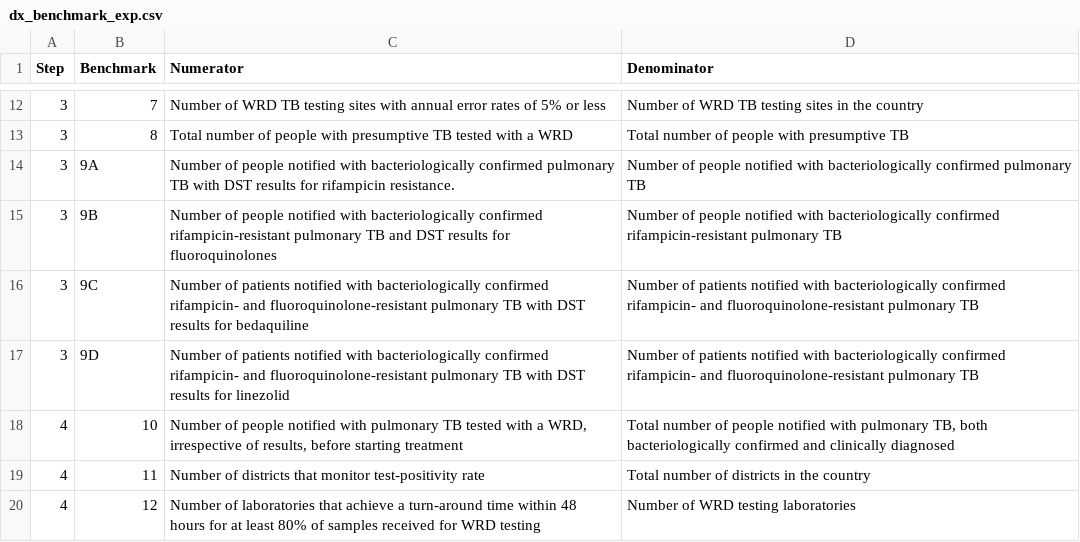
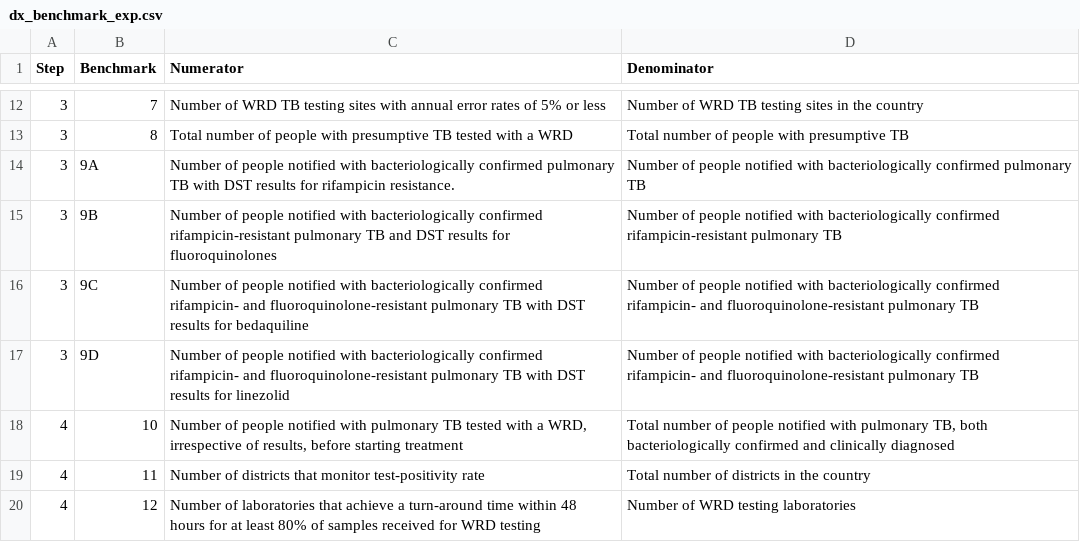
Before and after one commit to yamanakatakuya/dx_benchmarks, a CSV file: dx_benchmark_exp.csv, drawn as a sheet; only a part is shown, gaps mark what is left out.

Commit message:
beta version 1.0; revised data and code for 1E and adjuste bars showing score >100

```diff
--- a/dx_benchmark_exp.csv
+++ b/dx_benchmark_exp.csv
@@ -15,4 +15,4 @@ Step,Benchmark,Numerator,Denominator
 3,9B,Number of people notified with bacteriologically confirmed rifampicin-resistant pulmonary TB and DST results for fluoroquinolones,Number of people notified with bacteriologically confirmed rifampicin-resistant pulmonary TB
-3,9C,Number of patients notified with bacteriologically confirmed rifampicin- and fluoroquinolone-resistant pulmonary TB with DST results for bedaquiline,Number of patients notified with bacteriologically confirmed rifampicin- and fluoroquinolone-resistant pulmonary TB
-3,9D,Number of patients notified with bacteriologically confirmed rifampicin- and fluoroquinolone-resistant pulmonary TB with DST results for linezolid,Number of patients notified with bacteriologically confirmed rifampicin- and fluoroquinolone-resistant pulmonary TB
+3,9C,Number of people notified with bacteriologically confirmed rifampicin- and fluoroquinolone-resistant pulmonary TB with DST results for bedaquiline,Number of people notified with bacteriologically confirmed rifampicin- and fluoroquinolone-resistant pulmonary TB
+3,9D,Number of people notified with bacteriologically confirmed rifampicin- and fluoroquinolone-resistant pulmonary TB with DST results for linezolid,Number of people notified with bacteriologically confirmed rifampicin- and fluoroquinolone-resistant pulmonary TB
 4,10,"Number of people notified with pulmonary TB tested with a WRD, irrespective of results, before starting treatment","Total number of people notified with pulmonary TB, both bacteriologically confirmed and clinically diagnosed"
```
Also changed, not shown: 1 other file.
